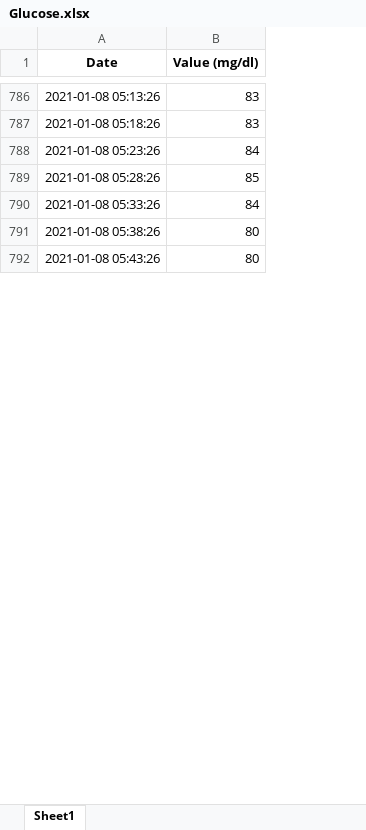
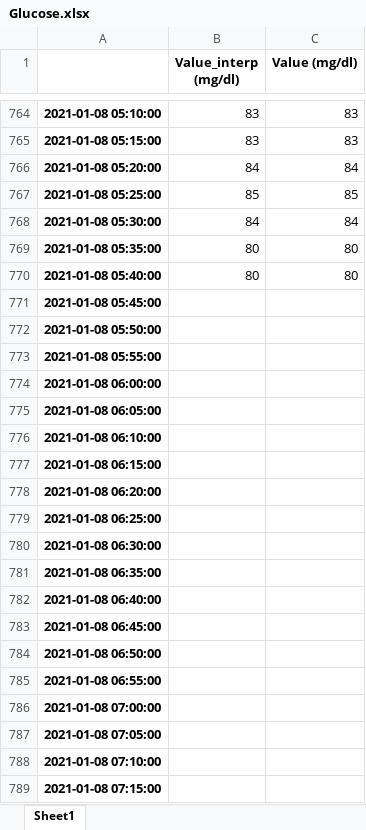
Before and after one commit to fisiologiacuantitativauc/Data, an Excel workbook: HT_02/Glucose.xlsx, sheet Sheet1, drawn as a sheet; only a part is shown, gaps mark what is left out; values as stored, in another font and other column widths than the file's, no borders; removed rows and columns are numbered as before the commit, all else as after; the diff covers the shown part only; the diff names each change by its address in the sheet, - before the commit and + after, or states it on an @@ line.

```diff
--- a/HT_02/Glucose.xlsx (sheet Sheet1)
+++ b/HT_02/Glucose.xlsx (sheet Sheet1)
-column A (Date), rows 786-792: 2021-01-08 05:13:26 | 2021-01-08 05:18:26 | 2021-01-08 05:23:26 | 2021-01-08 05:28:26 | 2021-01-08 05:33:26 | 2021-01-08 05:38:26 | 2021-01-08 05:43:26
+column A, rows 764-770: 2021-01-08 05:10:00 | 2021-01-08 05:15:00 | 2021-01-08 05:20:00 | 2021-01-08 05:25:00 | 2021-01-08 05:30:00 | 2021-01-08 05:35:00 | 2021-01-08 05:40:00
+column B (Value_interp (mg/dl)), rows 764-770: 83 | 83 | 84 | 85 | 84 | 80 | 80
+row 771: 2021-01-08 05:45:00
+row 772: 2021-01-08 05:50:00
+row 773: 2021-01-08 05:55:00
+row 774: 2021-01-08 06:00:00
+row 775: 2021-01-08 06:05:00
+row 776: 2021-01-08 06:10:00
+row 777: 2021-01-08 06:15:00
+row 778: 2021-01-08 06:20:00
+row 779: 2021-01-08 06:25:00
+row 780: 2021-01-08 06:30:00
+row 781: 2021-01-08 06:35:00
+row 782: 2021-01-08 06:40:00
+row 783: 2021-01-08 06:45:00
+row 784: 2021-01-08 06:50:00
+row 785: 2021-01-08 06:55:00
+row 786: 2021-01-08 07:00:00
+row 787: 2021-01-08 07:05:00
+row 788: 2021-01-08 07:10:00
+row 789: 2021-01-08 07:15:00
```
Also changed, not shown: other rows of this sheet, HT_02/Carbohidrates.xlsx, HT_02/IGAR.xlsx, 2 other files.
